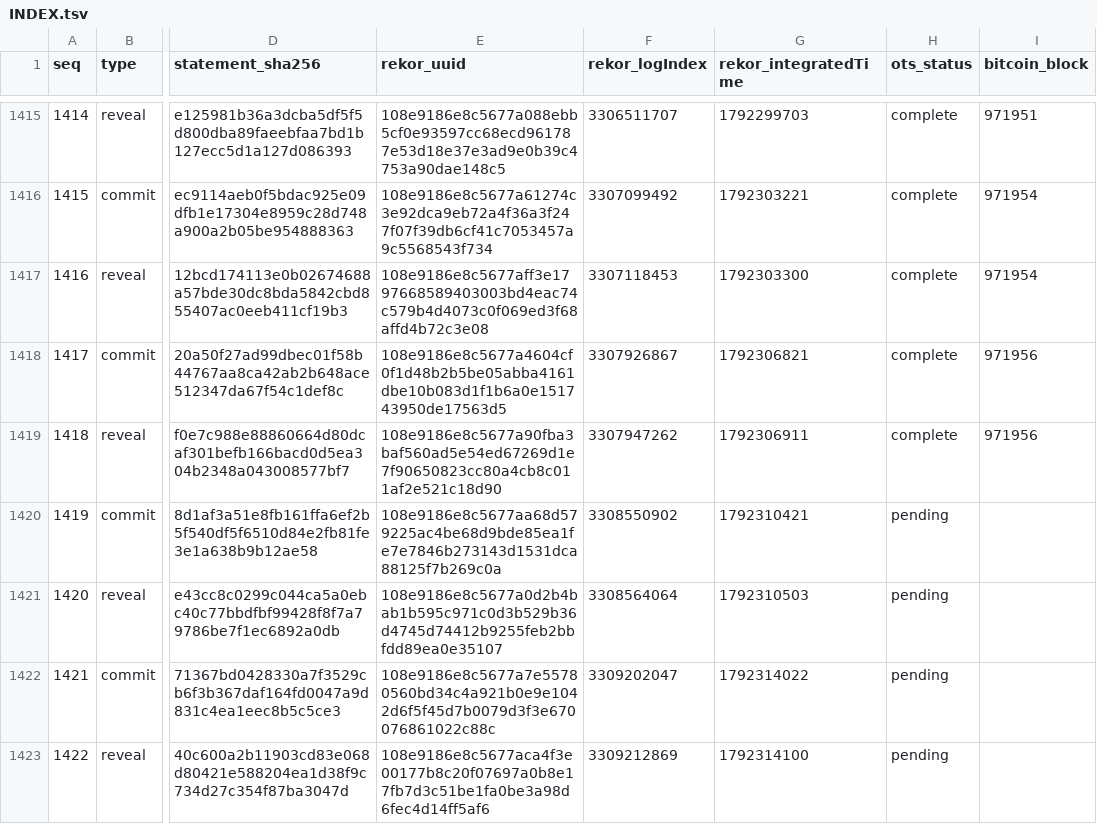
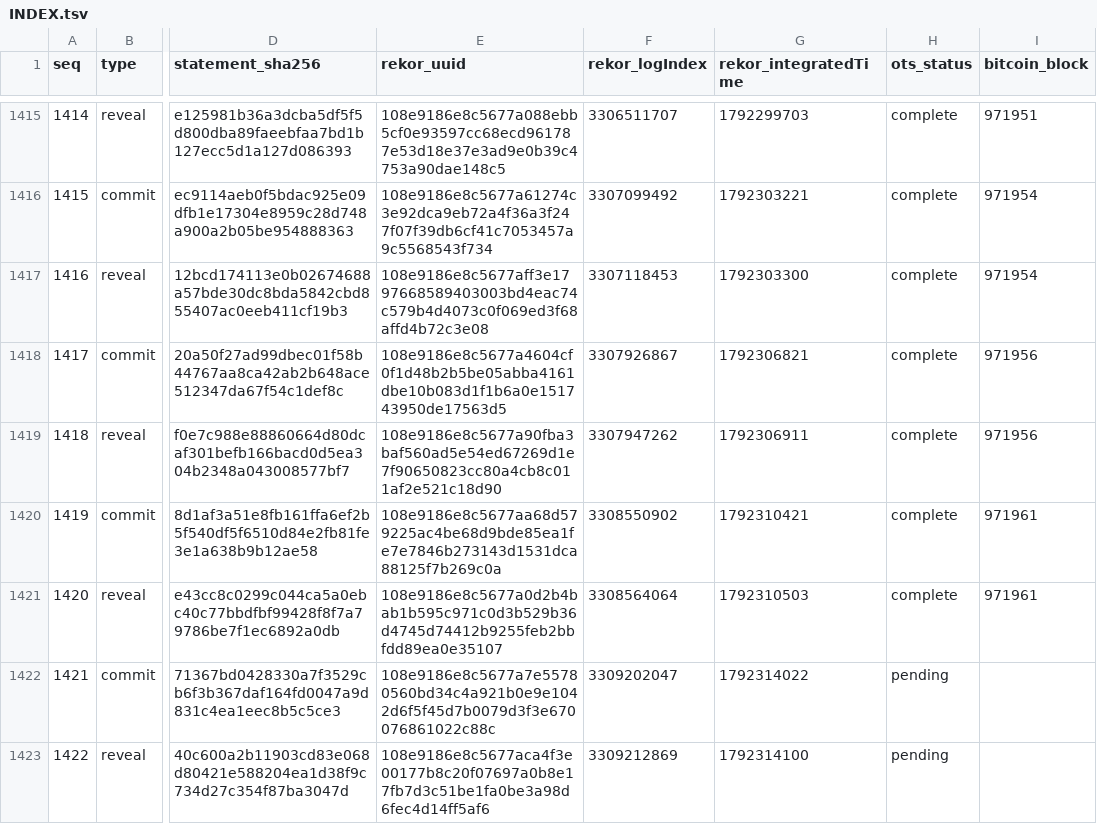
Before and after one commit to docdailey/qrng-beacon-log, a TSV file: INDEX.tsv, drawn as a sheet; only a part is shown, gaps mark what is left out; the diff names each change by its address in the sheet, - before the commit and + after, or states it on an @@ line.

Commit message:
anchors: 1422 pulses anchored (run 39114947943)

```diff
--- a/INDEX.tsv
+++ b/INDEX.tsv
-H1420:H1421 (ots_status): pending
+H1420:H1421 (ots_status): complete
-I1420:I1421 (bitcoin_block): (empty)
+I1420:I1421 (bitcoin_block): 971961
```
Also changed, not shown: 4 other files.
